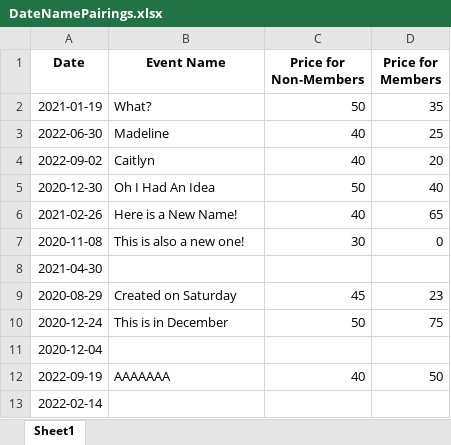
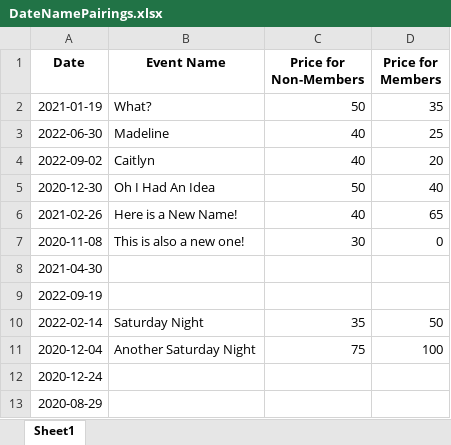
Before and after one commit to Waltham-Chamber-of-Commerce/WCC_Deishacks_Visualizations, an Excel workbook: DateNamePairings.xlsx, sheet Sheet1, drawn as a sheet; values as stored, in another font and other column widths than the file's, no borders; removed rows and columns are numbered as before the commit, all else as after; the diff names each change by its address in the sheet, - before the commit and + after, or states it on an @@ line.

Commit message:
Information for Specific Events

```diff
--- a/DateNamePairings.xlsx (sheet Sheet1)
+++ b/DateNamePairings.xlsx (sheet Sheet1)
-row 9: 2020-08-29 | Created on Saturday | 45 | 23
-row 10: 2020-12-24 | This is in December | 50 | 75
-row 11: 2020-12-04
-B9 (Event Name): AAAAAAA
+B9 (Event Name): (empty)
-C9 (Price for Non-Members): 40
+C9 (Price for Non-Members): (empty)
-D9 (Price for Members): 50
+D9 (Price for Members): (empty)
-B10 (Event Name): (empty)
+B10 (Event Name): Saturday Night
-C10 (Price for Non-Members): (empty)
+C10 (Price for Non-Members): 35
-D10 (Price for Members): (empty)
+D10 (Price for Members): 50
+row 11: 2020-12-04 | Another Saturday Night | 75 | 100
+row 12: 2020-12-24
+row 13: 2020-08-29
```
Also changed, not shown: 1 other file.
